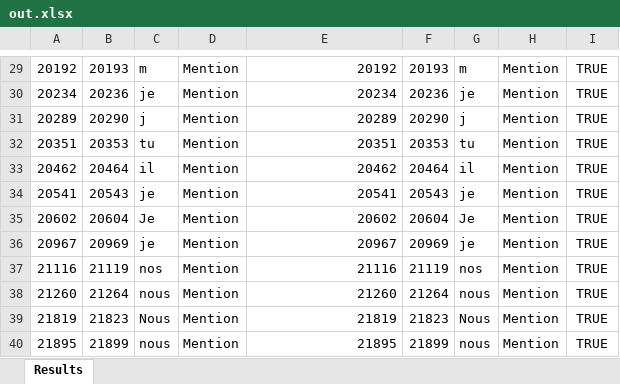
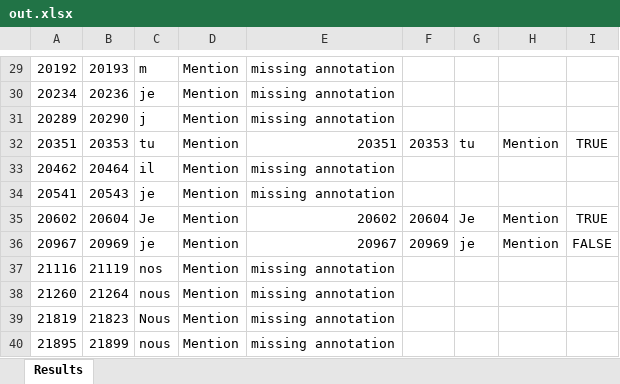
Before and after one commit to Xitog/tal, an Excel workbook: master2/exoxml/devoir/out.xlsx, sheet Results, drawn as a sheet; only a part is shown, gaps mark what is left out; values as stored, in another font and other column widths than the file's, no borders; the diff covers the shown part only; the diff names each change by its address in the sheet, - before the commit and + after, or states it on an @@ line.

```diff
--- a/master2/exoxml/devoir/out.xlsx (sheet Results)
+++ b/master2/exoxml/devoir/out.xlsx (sheet Results)
-E29: 20192
+E29: missing annotation
-F29: 20193
+F29: (empty)
-G29: m
+G29: (empty)
-H29:H31: Mention
+H29:H31: (empty)
-I29:I31: TRUE
+I29:I31: (empty)
-E30: 20234
+E30: missing annotation
-F30: 20236
+F30: (empty)
-G30: je
+G30: (empty)
-E31: 20289
+E31: missing annotation
-F31: 20290
+F31: (empty)
-G31: j
+G31: (empty)
-E33: 20462
+E33: missing annotation
-F33: 20464
+F33: (empty)
-G33: il
+G33: (empty)
-H33:H34: Mention
+H33:H34: (empty)
-I33:I34: TRUE
+I33:I34: (empty)
-E34: 20541
+E34: missing annotation
-F34: 20543
+F34: (empty)
-G34: je
+G34: (empty)
-I36: TRUE
+I36: FALSE
-E37: 21116
+E37: missing annotation
-F37: 21119
+F37: (empty)
-G37: nos
+G37: (empty)
-H37:H40: Mention
+H37:H40: (empty)
-I37:I40: TRUE
+I37:I40: (empty)
-E38: 21260
+E38: missing annotation
-F38: 21264
+F38: (empty)
-G38: nous
+G38: (empty)
-E39: 21819
+E39: missing annotation
-F39: 21823
+F39: (empty)
-G39: Nous
+G39: (empty)
-E40: 21895
+E40: missing annotation
-F40: 21899
+F40: (empty)
-G40: nous
+G40: (empty)
```
Also changed, not shown: 43 added rows and 123 edited cells elsewhere in this sheet, 4 other files.
